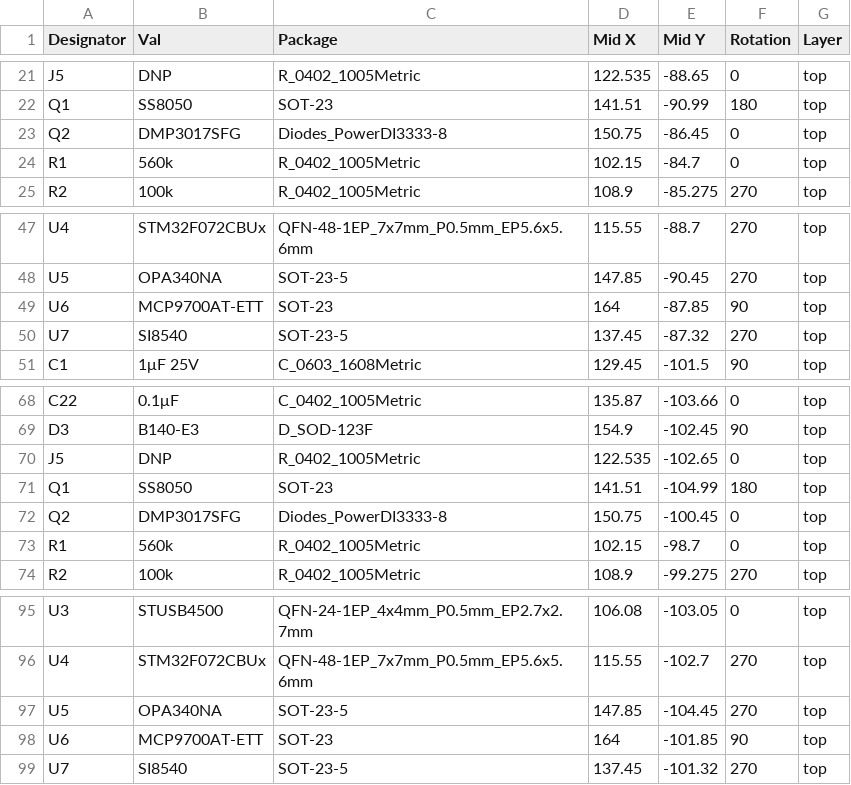
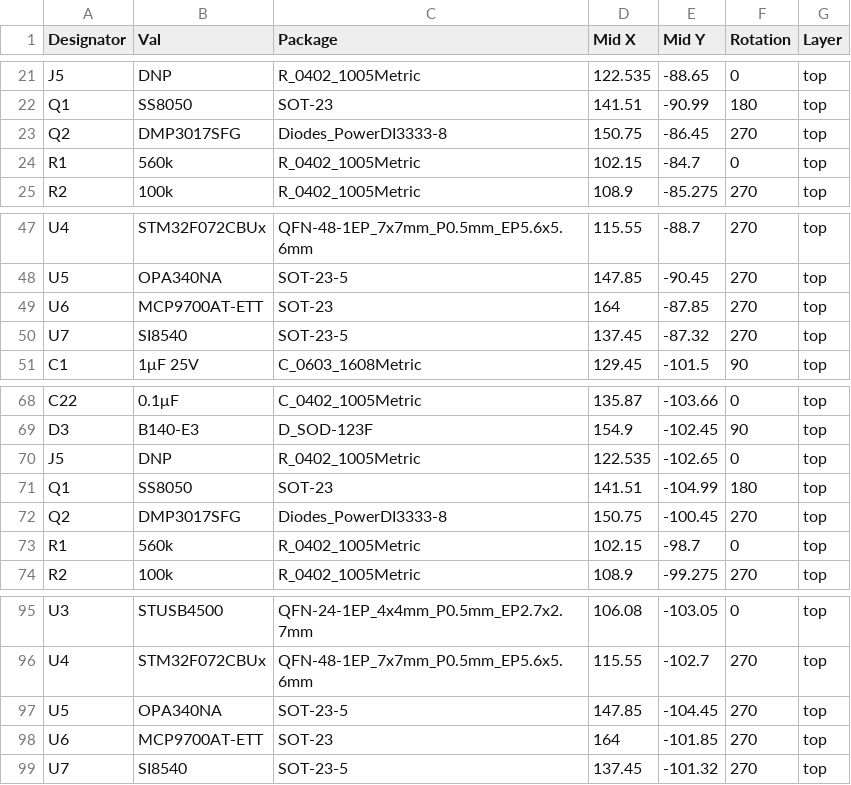
Before and after one commit to Jana-Marie/Otter-Iron, a CSV file: KiCAD/Otter-Iron/production/X2/POS-TOP-X2.csv, drawn as a sheet; only a part is shown, gaps mark what is left out.

```diff
--- a/KiCAD/Otter-Iron/production/X2/POS-TOP-X2.csv
+++ b/KiCAD/Otter-Iron/production/X2/POS-TOP-X2.csv
@@ -22,3 +22,3 @@ J5,DNP,R_0402_1005Metric,122.535,-88.65,0,top
 Q1,SS8050,SOT-23,141.51,-90.99,180,top
-Q2,DMP3017SFG,Diodes_PowerDI3333-8,150.75,-86.45,0,top
+Q2,DMP3017SFG,Diodes_PowerDI3333-8,150.75,-86.45,270,top
 R1,560k,R_0402_1005Metric,102.15,-84.7,0,top
@@ -48,3 +48,3 @@ U4,STM32F072CBUx,QFN-48-1EP_7x7mm_P0.5mm_EP5.6x5.6mm,115.55,-88.7,270,top
 U5,OPA340NA,SOT-23-5,147.85,-90.45,270,top
-U6,MCP9700AT-ETT,SOT-23,164,-87.85,90,top
+U6,MCP9700AT-ETT,SOT-23,164,-87.85,270,top
 U7,SI8540,SOT-23-5,137.45,-87.32,270,top
@@ -71,3 +71,3 @@ J5,DNP,R_0402_1005Metric,122.535,-102.65,0,top
 Q1,SS8050,SOT-23,141.51,-104.99,180,top
-Q2,DMP3017SFG,Diodes_PowerDI3333-8,150.75,-100.45,0,top
+Q2,DMP3017SFG,Diodes_PowerDI3333-8,150.75,-100.45,270,top
 R1,560k,R_0402_1005Metric,102.15,-98.7,0,top
@@ -97,3 +97,3 @@ U4,STM32F072CBUx,QFN-48-1EP_7x7mm_P0.5mm_EP5.6x5.6mm,115.55,-102.7,270,top
 U5,OPA340NA,SOT-23-5,147.85,-104.45,270,top
-U6,MCP9700AT-ETT,SOT-23,164,-101.85,90,top
+U6,MCP9700AT-ETT,SOT-23,164,-101.85,270,top
 U7,SI8540,SOT-23-5,137.45,-101.32,270,top
```
Also changed, not shown: KiCAD/Otter-Iron/production/X2/BOM.csv.
